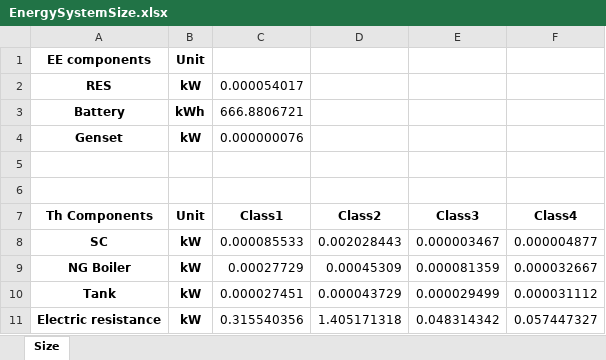
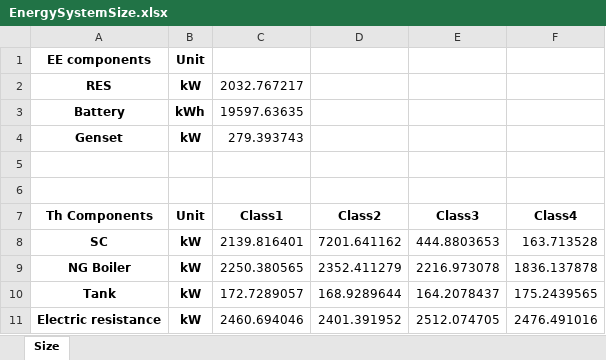
Before and after one commit to Stevogallo/MicroGridsPy-MultiEnergy_Paper, an Excel workbook: MES-Py/Results/EnergySystemSize.xlsx, sheet Size, drawn as a sheet; values as stored, in another font and other column widths than the file's, no borders; the diff names each change by its address in the sheet, - before the commit and + after, or states it on an @@ line.

```diff
--- a/MES-Py/Results/EnergySystemSize.xlsx (sheet Size)
+++ b/MES-Py/Results/EnergySystemSize.xlsx (sheet Size)
-C2 (Class1): 0.000054017
+C2 (Class1): 2032.767217
-C3 (Class1): 666.8806721
+C3 (Class1): 19597.63635
-C4 (Class1): 0.000000076
+C4 (Class1): 279.393743
-C8 (Class1): 0.000085533
+C8 (Class1): 2139.816401
-D8 (Class2): 0.002028443
+D8 (Class2): 7201.641162
-E8 (Class3): 0.000003467
+E8 (Class3): 444.8803653
-F8 (Class4): 0.000004877
+F8 (Class4): 163.713528
-C9 (Class1): 0.00027729
+C9 (Class1): 2250.380565
-D9 (Class2): 0.00045309
+D9 (Class2): 2352.411279
-E9 (Class3): 0.000081359
+E9 (Class3): 2216.973078
-F9 (Class4): 0.000032667
+F9 (Class4): 1836.137878
-C10 (Class1): 0.000027451
+C10 (Class1): 172.7289057
-D10 (Class2): 0.000043729
+D10 (Class2): 168.9289644
-E10 (Class3): 0.000029499
+E10 (Class3): 164.2078437
-F10 (Class4): 0.000031112
+F10 (Class4): 175.2439565
-C11 (Class1): 0.315540356
+C11 (Class1): 2460.694046
-D11 (Class2): 1.405171318
+D11 (Class2): 2401.391952
-E11 (Class3): 0.048314342
+E11 (Class3): 2512.074705
-F11 (Class4): 0.057447327
+F11 (Class4): 2476.491016
```
Also changed, not shown: 6 other files.
